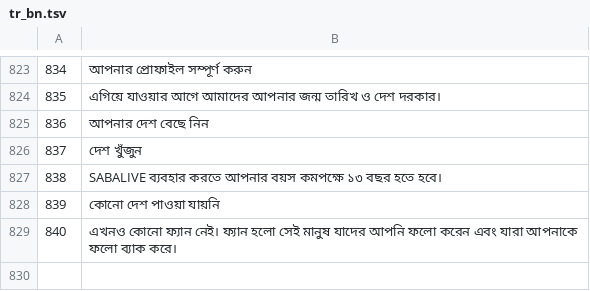
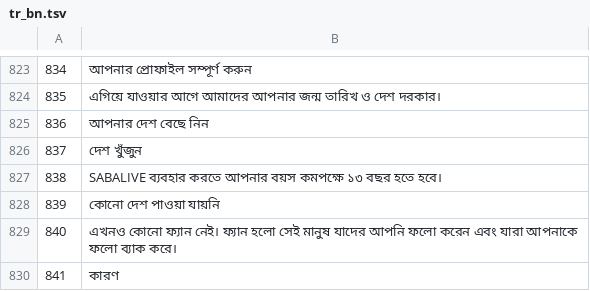
Before and after one commit to KDR9MGR/sabalive, a TSV file: tool/i18n/tr_bn.tsv, drawn as a sheet; only a part is shown, gaps mark what is left out; the diff names each change by its address in the sheet, - before the commit and + after, or states it on an @@ line.

```diff
--- a/tool/i18n/tr_bn.tsv
+++ b/tool/i18n/tr_bn.tsv
+row 830: 841 | কারণ
```
Also changed, not shown: tool/i18n/tr_ar.tsv, tool/i18n/tr_fil.tsv, 24 other files.
